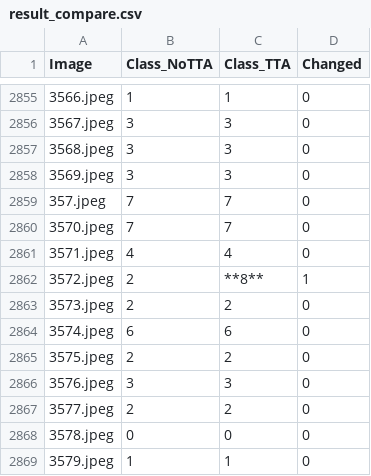
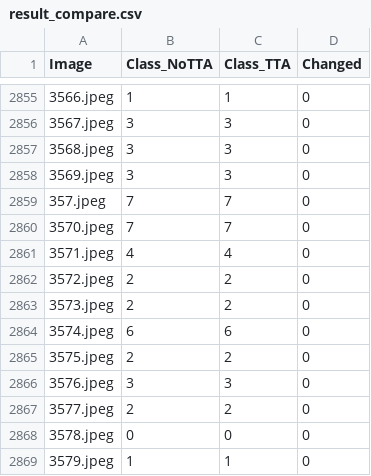
Before and after one commit to Yejin726/fastfood_classification, a CSV file: result_compare.csv, drawn as a sheet; only a part is shown, gaps mark what is left out.

Commit message:
change compare

```diff
--- a/result_compare.csv
+++ b/result_compare.csv
@@ -2861,3 +2861,3 @@ Image,Class_NoTTA,Class_TTA,Changed
 3571.jpeg,4,4,0
-3572.jpeg,2,**8**,1
+3572.jpeg,2,2,0
 3573.jpeg,2,2,0
```
